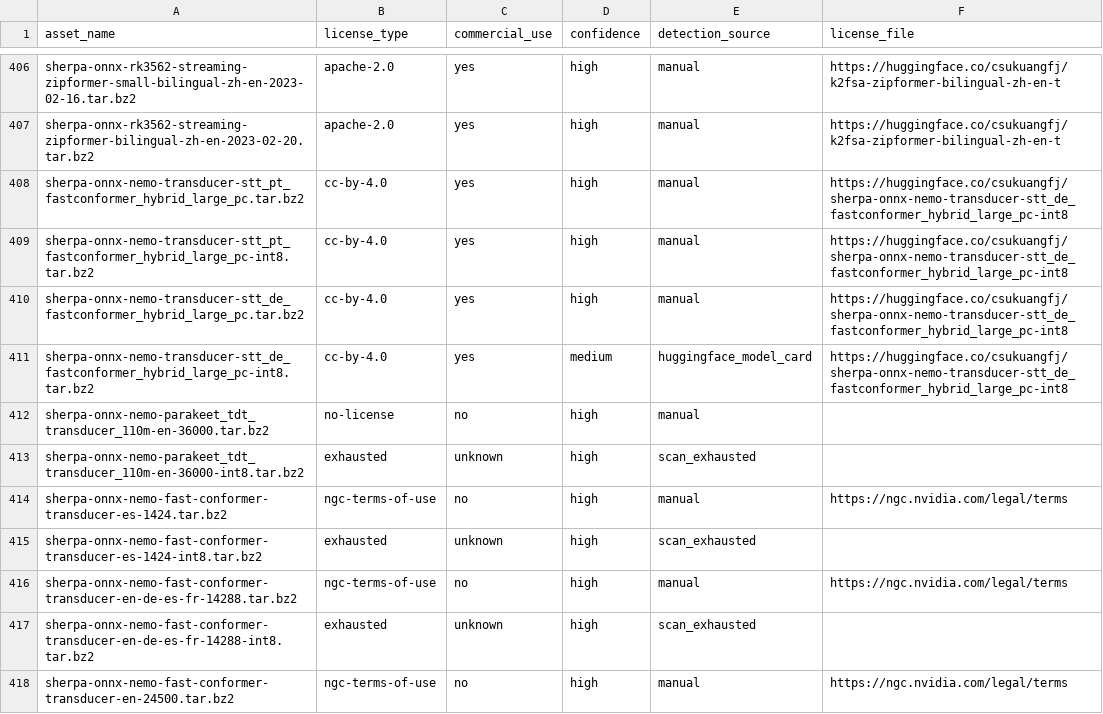
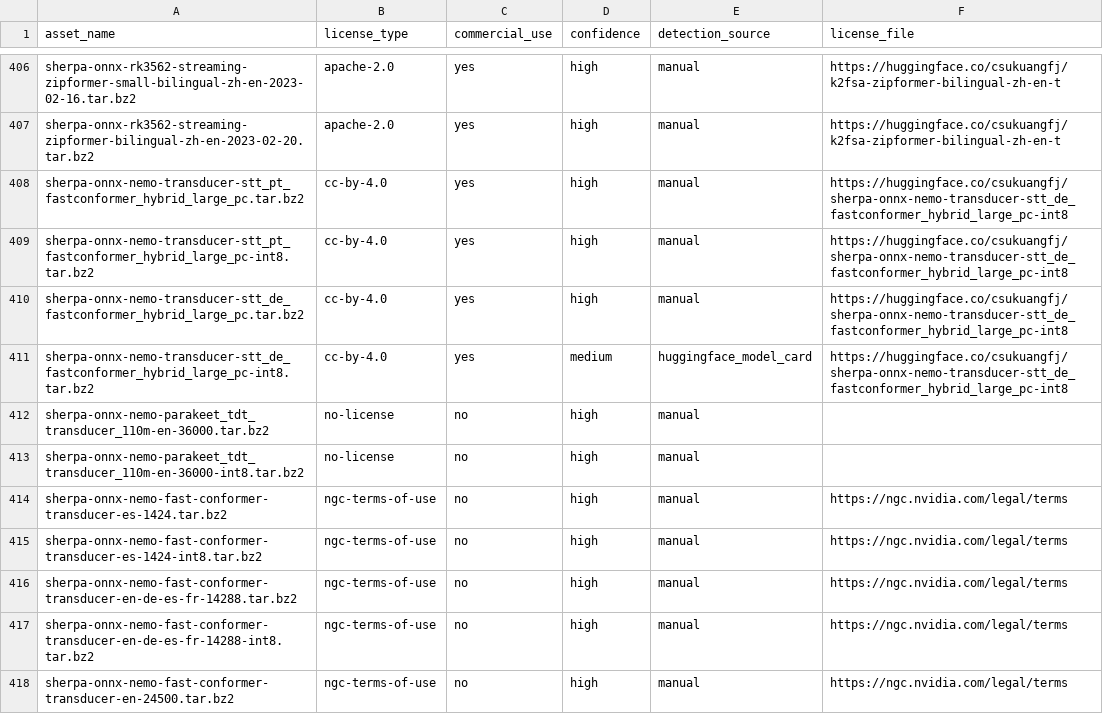
Before and after one commit to XDcobra/react-native-sherpa-onnx, a CSV file: android/src/main/assets/model_licenses/asr-models-license-status.csv, drawn as a sheet; only a part is shown, gaps mark what is left out; the diff covers the shown part only.

```diff
--- a/android/src/main/assets/model_licenses/asr-models-license-status.csv
+++ b/android/src/main/assets/model_licenses/asr-models-license-status.csv
@@ -413 +413 @@ sherpa-onnx-nemo-parakeet_tdt_transducer_110m-en-36000.tar.bz2,no-license,no,hig
-sherpa-onnx-nemo-parakeet_tdt_transducer_110m-en-36000-int8.tar.bz2,exhausted,unknown,high,scan_exhausted,
+sherpa-onnx-nemo-parakeet_tdt_transducer_110m-en-36000-int8.tar.bz2,no-license,no,high,manual,,,,,
@@ -415 +415 @@ sherpa-onnx-nemo-fast-conformer-transducer-es-1424.tar.bz2,ngc-terms-of-use,no,h
-sherpa-onnx-nemo-fast-conformer-transducer-es-1424-int8.tar.bz2,exhausted,unknown,high,scan_exhausted,
+sherpa-onnx-nemo-fast-conformer-transducer-es-1424-int8.tar.bz2,ngc-terms-of-use,no,high,manual,https://ngc.nvidia.com/legal/terms,,,,
@@ -417 +417 @@ sherpa-onnx-nemo-fast-conformer-transducer-en-de-es-fr-14288.tar.bz2,ngc-terms-o
-sherpa-onnx-nemo-fast-conformer-transducer-en-de-es-fr-14288-int8.tar.bz2,exhausted,unknown,high,scan_exhausted,
+sherpa-onnx-nemo-fast-conformer-transducer-en-de-es-fr-14288-int8.tar.bz2,ngc-terms-of-use,no,high,manual,https://ngc.nvidia.com/legal/terms,,,,
```
Also changed, not shown: 40 edited cells elsewhere in this file, android/src/main/assets/model_licenses/tts-models-license-status.csv, ios/Resources/model_licenses/asr-models-license-status.csv, 1 other file.
